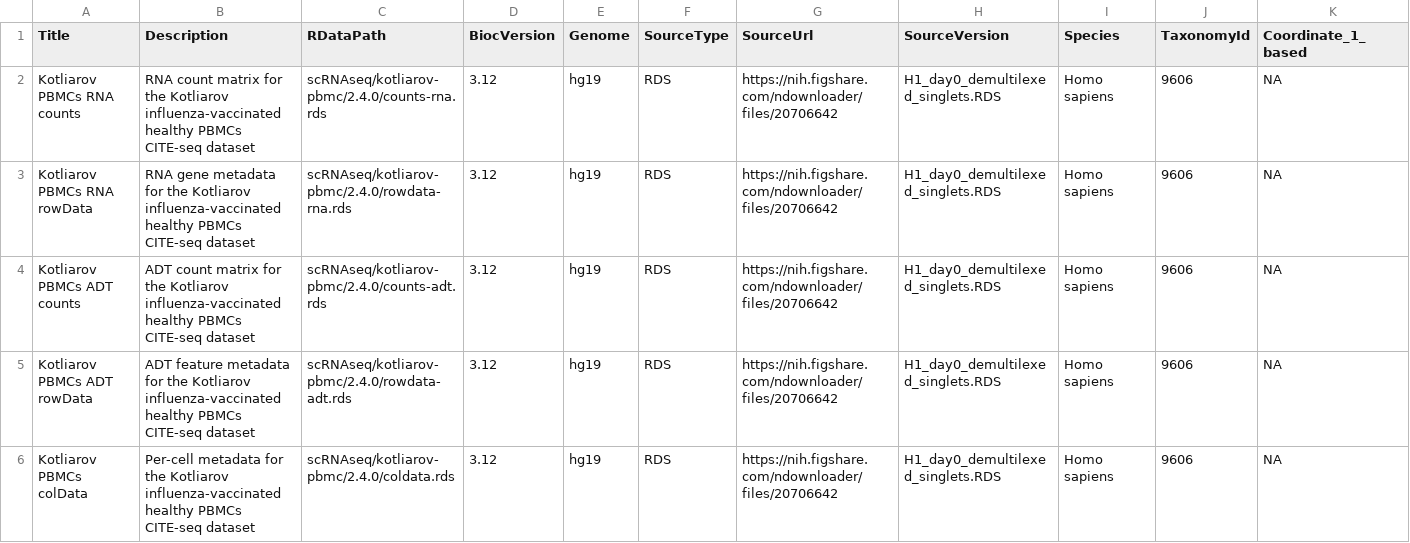
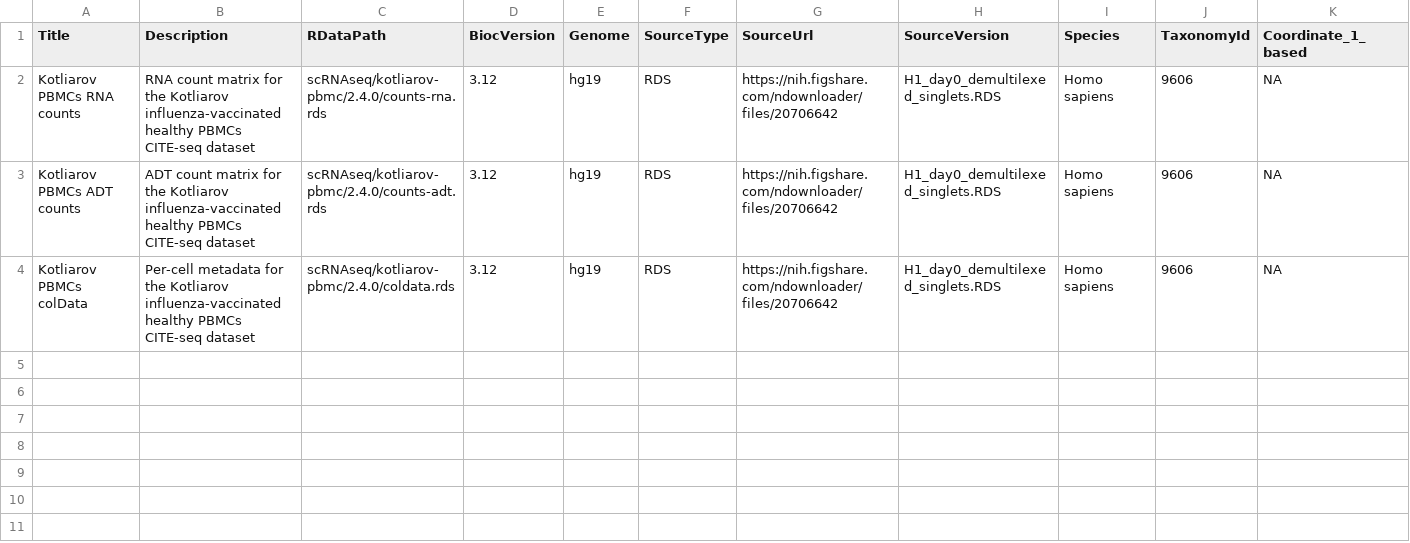
Before and after one commit to LTLA/scRNAseq, a CSV file: inst/extdata/2.4.0/metadata-kotliarov-pbmc.csv, drawn as a sheet; only a part is shown; rows hold the shown columns only; the diff names each change by its address in the sheet, - before the commit and + after, or states it on an @@ line.

Commit message:
Removed need for redundant rowData in Kotliarov getter.

```diff
--- a/inst/extdata/2.4.0/metadata-kotliarov-pbmc.csv
+++ b/inst/extdata/2.4.0/metadata-kotliarov-pbmc.csv
-row 3: Kotliarov PBMCs RNA rowData | RNA gene metadata for the Kotliarov influenza-vaccinated healthy PBMCs CITE-seq dataset | scRNAseq/kotliarov-pbmc/2.4.0/rowdata-rna.rds | 3.12 | hg19 | RDS | https://nih.figshare.com/ndownloader/files/20706642 | H1_day0_demultilexed_singlets.RDS | Homo sapiens | 9606 | NA
-row 5: Kotliarov PBMCs ADT rowData | ADT feature metadata for the Kotliarov influenza-vaccinated healthy PBMCs CITE-seq dataset | scRNAseq/kotliarov-pbmc/2.4.0/rowdata-adt.rds | 3.12 | hg19 | RDS | https://nih.figshare.com/ndownloader/files/20706642 | H1_day0_demultilexed_singlets.RDS | Homo sapiens | 9606 | NA
```
Also changed, not shown: 3 other files.
